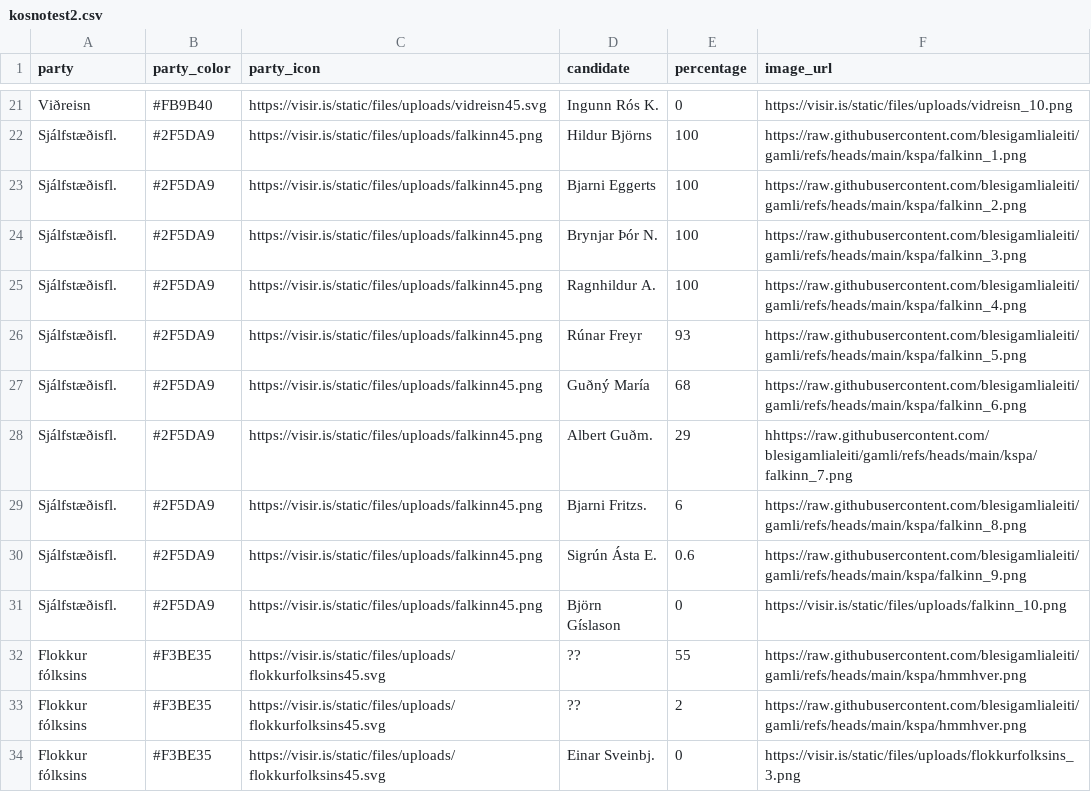
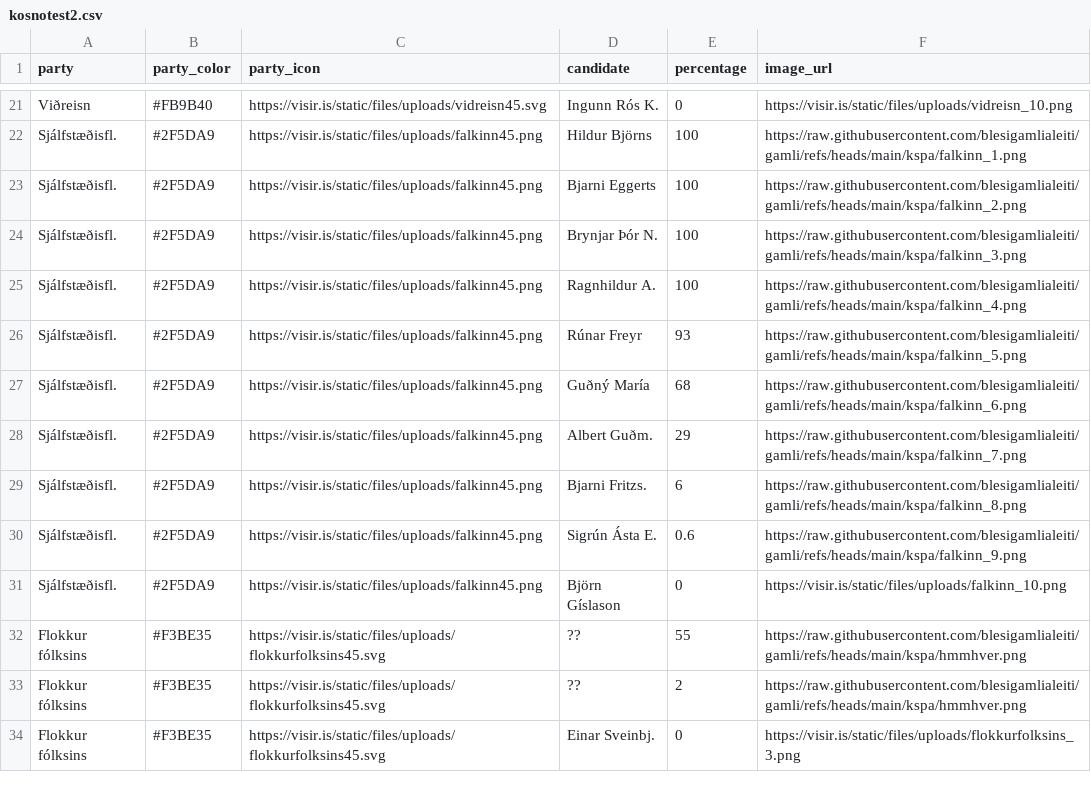
Before and after one commit to blesigamlialeiti/gamli, a CSV file: kosnotest2.csv, drawn as a sheet; only a part is shown, gaps mark what is left out.

Commit message:
Update kosnotest2.csv

```diff
--- a/kosnotest2.csv
+++ b/kosnotest2.csv
@@ -27,3 +27,3 @@
 "Sjálfstæðisfl.","#2F5DA9","https://visir.is/static/files/uploads/falkinn45.png","Guðný María","68","https://raw.githubusercontent.com/blesigamlialeiti/gamli/refs/heads/main/kspa/falkinn_6.png"
-"Sjálfstæðisfl.","#2F5DA9","https://visir.is/static/files/uploads/falkinn45.png","Albert Guðm.","29","hhttps://raw.githubusercontent.com/blesigamlialeiti/gamli/refs/heads/main/kspa/falkinn_7.png"
+"Sjálfstæðisfl.","#2F5DA9","https://visir.is/static/files/uploads/falkinn45.png","Albert Guðm.","29","https://raw.githubusercontent.com/blesigamlialeiti/gamli/refs/heads/main/kspa/falkinn_7.png"
 "Sjálfstæðisfl.","#2F5DA9","https://visir.is/static/files/uploads/falkinn45.png","Bjarni Fritzs.","6","https://raw.githubusercontent.com/blesigamlialeiti/gamli/refs/heads/main/kspa/falkinn_8.png"
```
